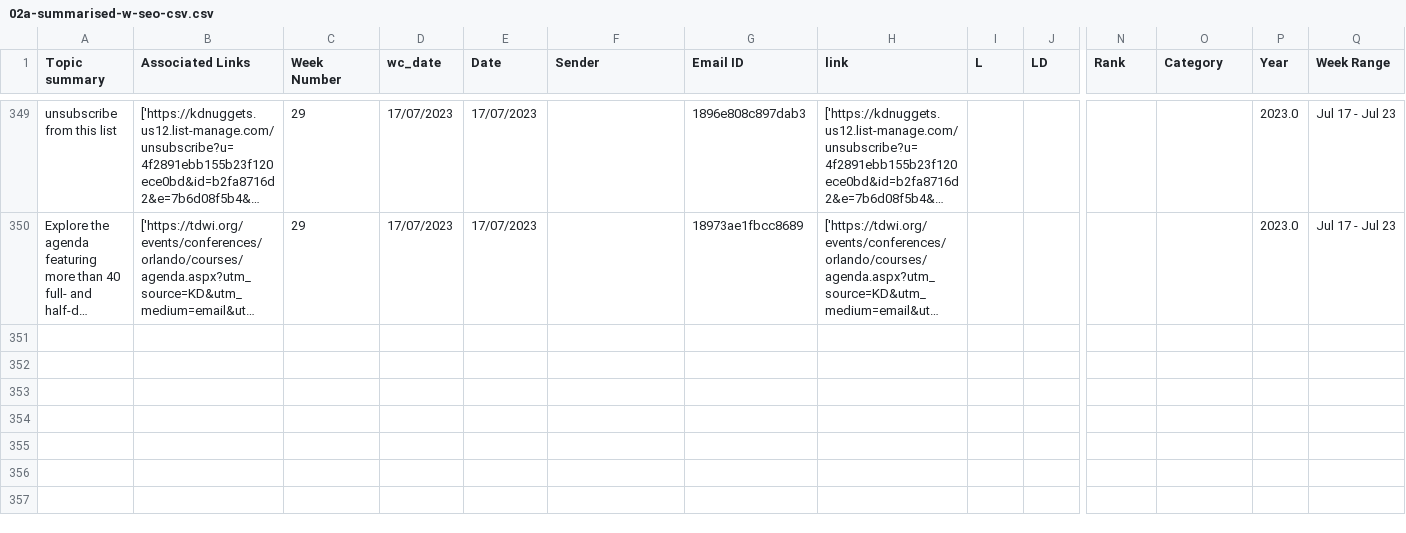
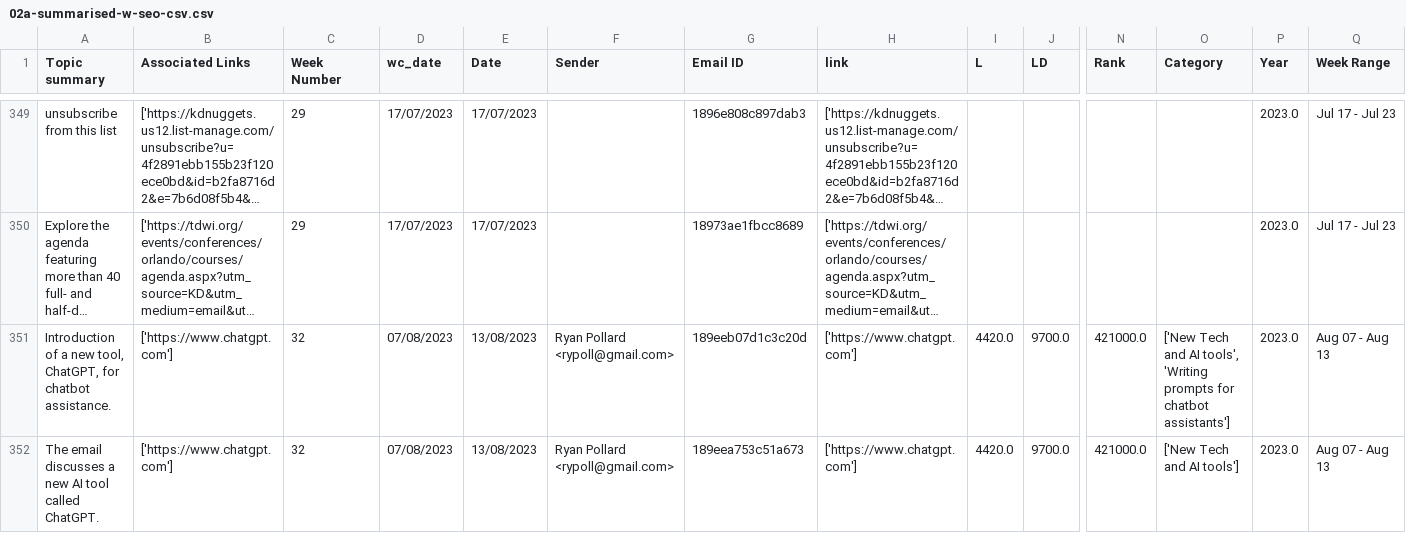
Before and after one commit to rypoll/rypoll.github.io, a CSV file: 02a-summarised-w-seo-csv.csv, drawn as a sheet; only a part is shown, gaps mark what is left out; long unchanged cells end in …; rows hold the shown columns only; the diff names each change by its address in the sheet, - before the commit and + after, or states it on an @@ line.

Commit message:
20230813 - New Data Push

```diff
--- a/02a-summarised-w-seo-csv.csv
+++ b/02a-summarised-w-seo-csv.csv
+row 351: Introduction of a new tool, ChatGPT, for chatbot assistance. | ['https://www.chatgpt.com'] | 32 | 07/08/2023 | 13/08/2023 | Ryan Pollard <rypoll@gmail.com> | 189eeb07d1c3c20d | ['https://www.chatgpt.com'] | 4420.0 | 9700.0 | 421000.0 | ['New Tech and AI tools', 'Writing prompts for chatbot assistants'] | 2023.0 | Aug 07 - Aug 13
+row 352: The email discusses a new AI tool called ChatGPT. | ['https://www.chatgpt.com'] | 32 | 07/08/2023 | 13/08/2023 | Ryan Pollard <rypoll@gmail.com> | 189eea753c51a673 | ['https://www.chatgpt.com'] | 4420.0 | 9700.0 | 421000.0 | ['New Tech and AI tools'] | 2023.0 | Aug 07 - Aug 13
```
